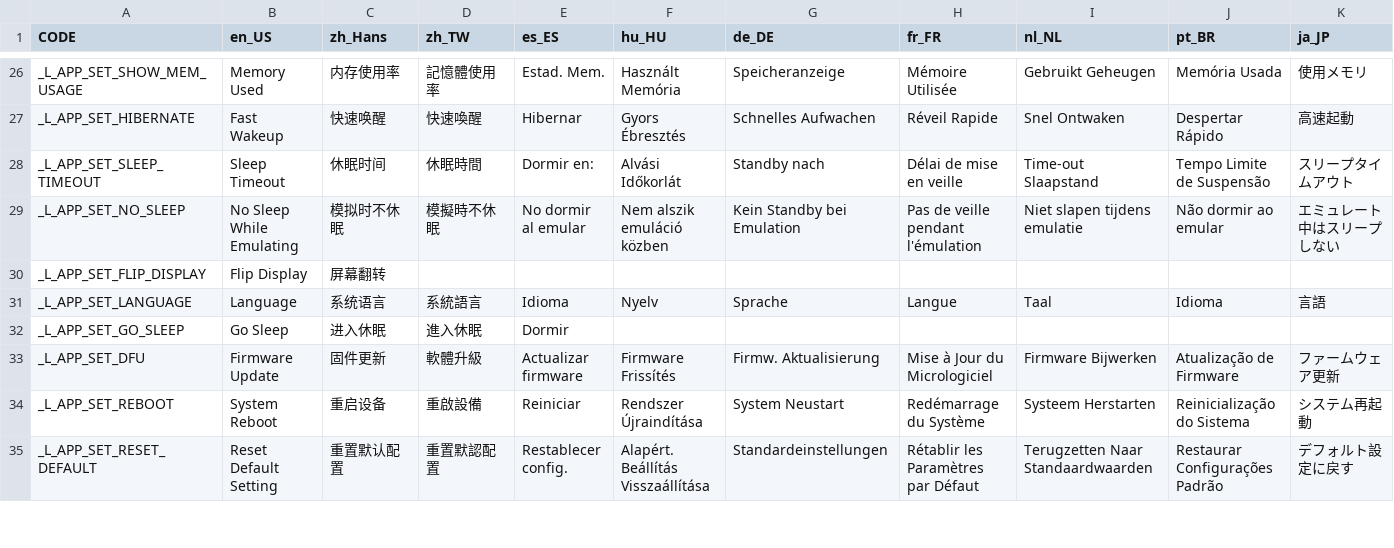
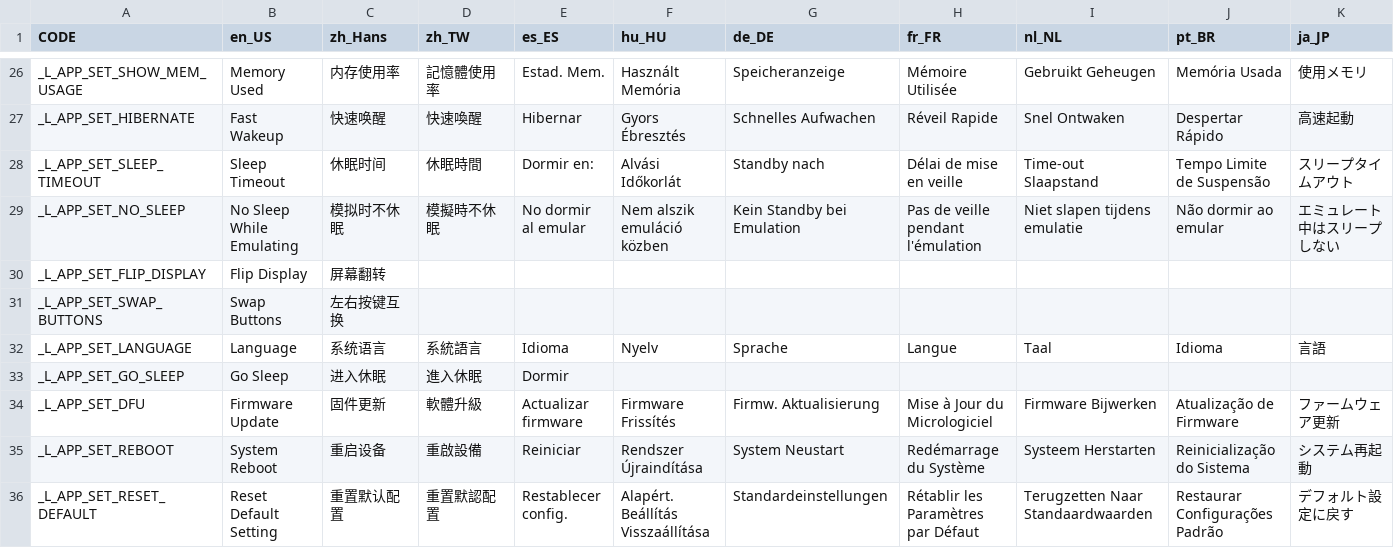
Before and after one commit to cylin577/pixl.js, a CSV file: fw/data/i18n.csv, drawn as a sheet; only a part is shown, gaps mark what is left out; rows hold the shown columns only; the diff names each change by its address in the sheet, - before the commit and + after, or states it on an @@ line.

Commit message:
feat(settings): add Swap Buttons toggle and document display flip

```diff
--- a/fw/data/i18n.csv
+++ b/fw/data/i18n.csv
+row 31: _L_APP_SET_SWAP_BUTTONS | Swap Buttons | 左右按键互换
```
Also changed, not shown: 22 other files.
